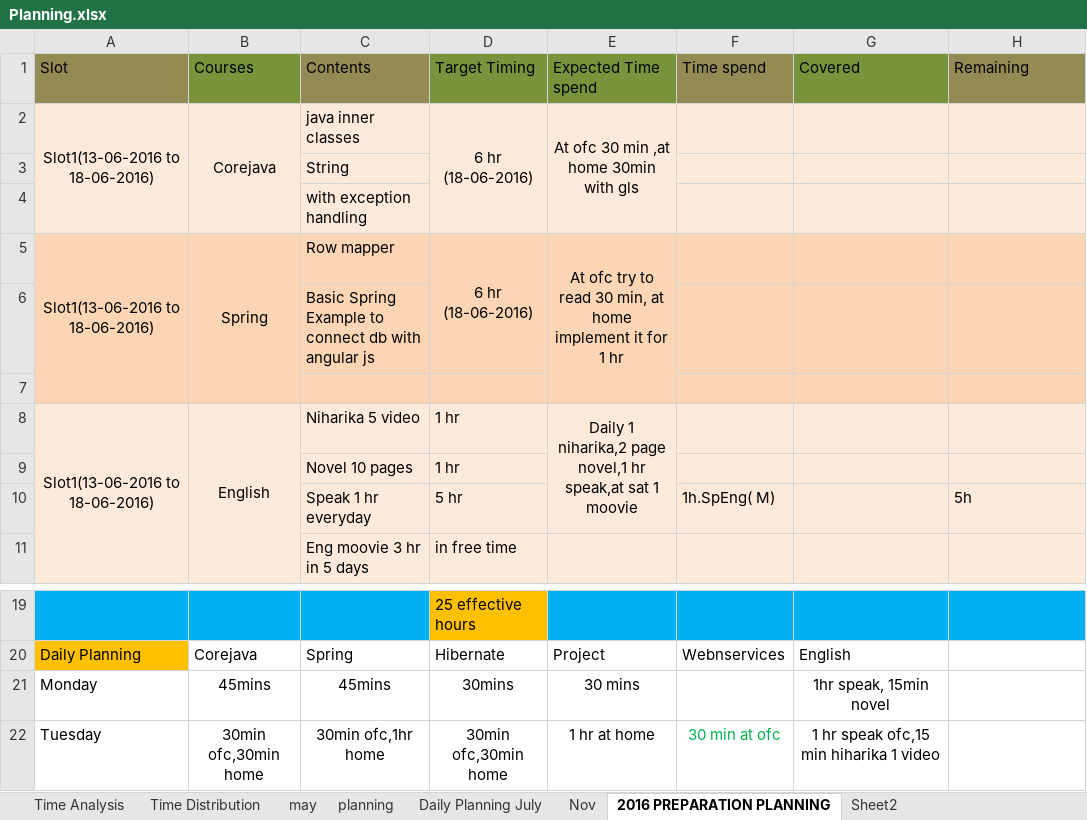
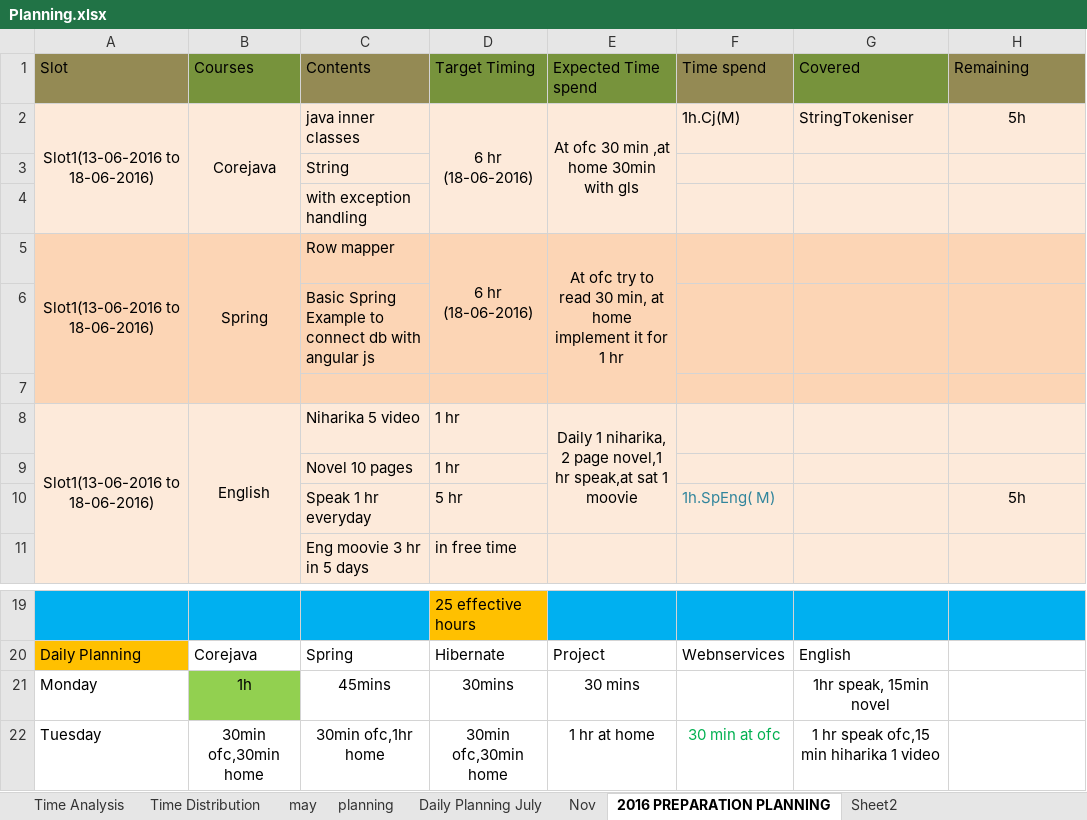
Before and after one commit to prpattan/Capgemini, an Excel workbook: Doc/Planning.xlsx, sheet 2016 PREPARATION PLANNING, drawn as a sheet; only a part is shown, gaps mark what is left out; values as stored, in another font and other column widths than the file's, no borders; the diff names each change by its address in the sheet, - before the commit and + after, or states it on an @@ line.

```diff
--- a/Doc/Planning.xlsx (sheet 2016 PREPARATION PLANNING)
+++ b/Doc/Planning.xlsx (sheet 2016 PREPARATION PLANNING)
-F2 (Time spend): (empty)
+F2 (Time spend): 1h.Cj(M)
-G2 (Covered): (empty)
+G2 (Covered): StringTokeniser
-H2 (Remaining): (empty)
+H2 (Remaining): 5h
-E8 (Expected Time spend): Daily 1 niharika,2 page novel,1…
+E8 (Expected Time spend): Daily 1 niharika, 2 page novel,1…
-F10 text colour: black
+F10 text colour: #31859C
-H10 alignment: left
+H10 alignment: center
-B21 (Courses): 45mins
+B21 (Courses): 1h
-B21 fill: none
+B21 fill: #92D050
```
